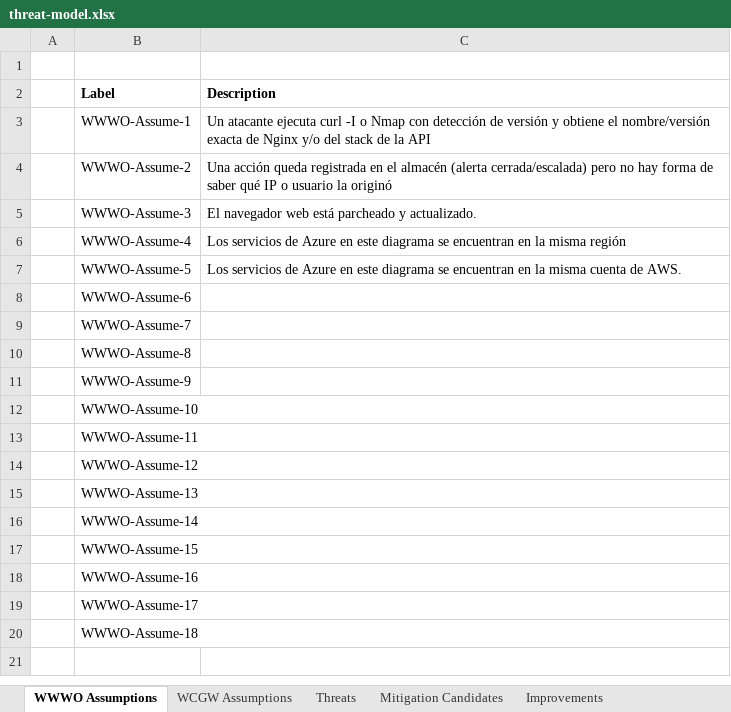
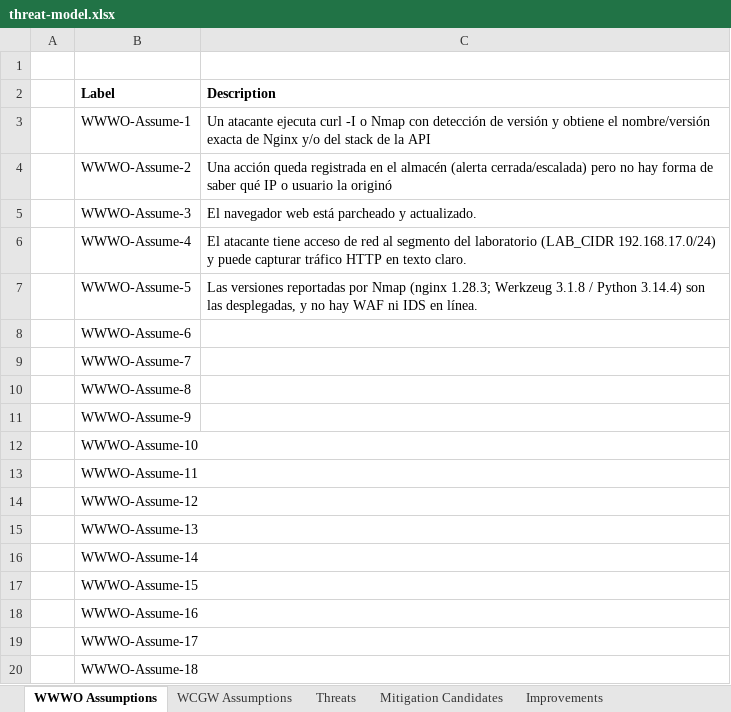
Before and after one commit to BrayanLoaiza-JuanGuayazan-FDSI/Lab3-FDSI, an Excel workbook: threat-model/threat-model.xlsx, sheet WWWO Assumptions, drawn as a sheet; values as stored, in another font and other column widths than the file's, no borders; the diff names each change by its address in the sheet, - before the commit and + after, or states it on an @@ line.

```diff
--- a/threat-model/threat-model.xlsx (sheet WWWO Assumptions)
+++ b/threat-model/threat-model.xlsx (sheet WWWO Assumptions)
-C6 (Description): Los servicios de Azure en este diagrama se encuentran en la misma región
+C6 (Description): El atacante tiene acceso de red al segmento del laboratorio (LAB_CIDR 192.168.17.0/24) y puede capturar tráfico HTTP en texto claro.
-C7 (Description): Los servicios de Azure en este diagrama se encuentran en la misma cuenta de AWS.
+C7 (Description): Las versiones reportadas por Nmap (nginx 1.28.3; Werkzeug 3.1.8 / Python 3.14.4) son las desplegadas, y no hay WAF ni IDS en línea.
```
Also changed, not shown: sheet Threats, sheet Mitigation Candidates, sheet Improvements.
